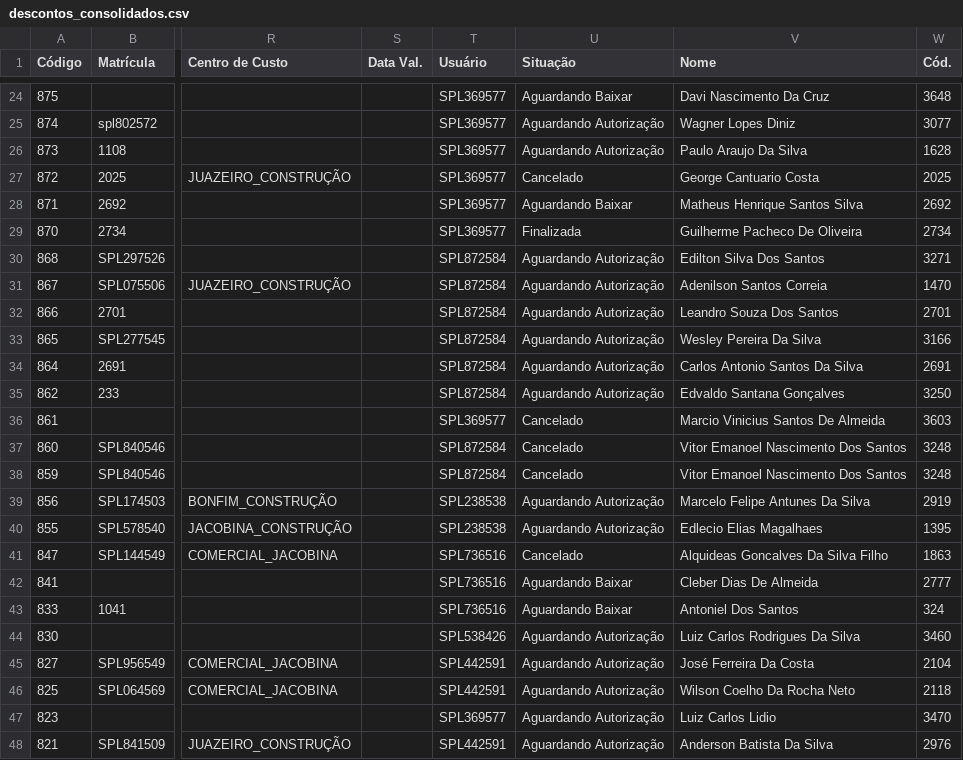
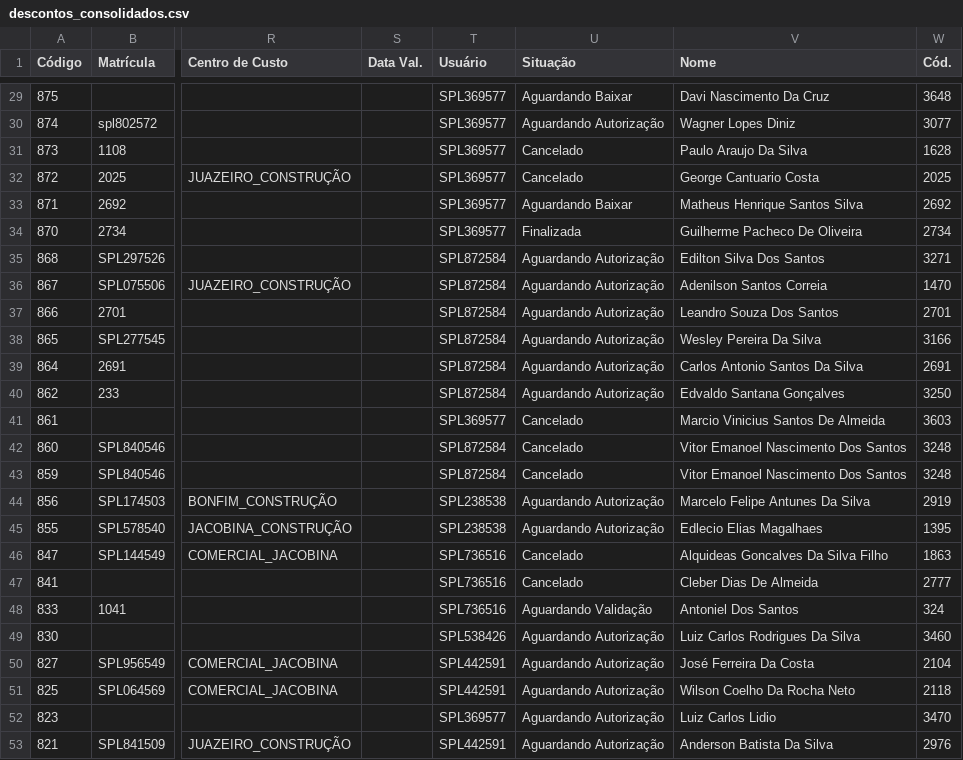
Before and after one commit to Sipel-Construcoes-LTDA/pipelines-python, a CSV file: descontos_seguranca/data/processed/descontos_consolidados.csv, drawn as a sheet; only a part is shown, gaps mark what is left out; addresses are those after the commit; the diff covers the shown part only; the diff names each change by its address in the sheet, - before the commit and + after, or states it on an @@ line.

Commit message:
feat: atualização na base de dados e corrigido .bat

```diff
--- a/descontos_seguranca/data/processed/descontos_consolidados.csv
+++ b/descontos_seguranca/data/processed/descontos_consolidados.csv
-U31 (Situação): Aguardando Autorização
+U31 (Situação): Cancelado
-U47 (Situação): Aguardando Baixar
+U47 (Situação): Cancelado
-U48 (Situação): Aguardando Baixar
+U48 (Situação): Aguardando Validação
```
Also changed, not shown: 5 added rows and 16 edited cells elsewhere in this file, descontos_seguranca/data/auxiliary/aux_descontos.csv, 9 other files.
